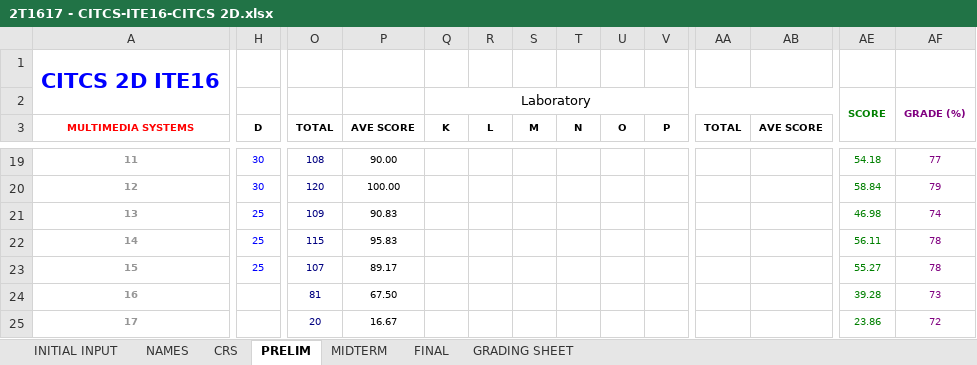
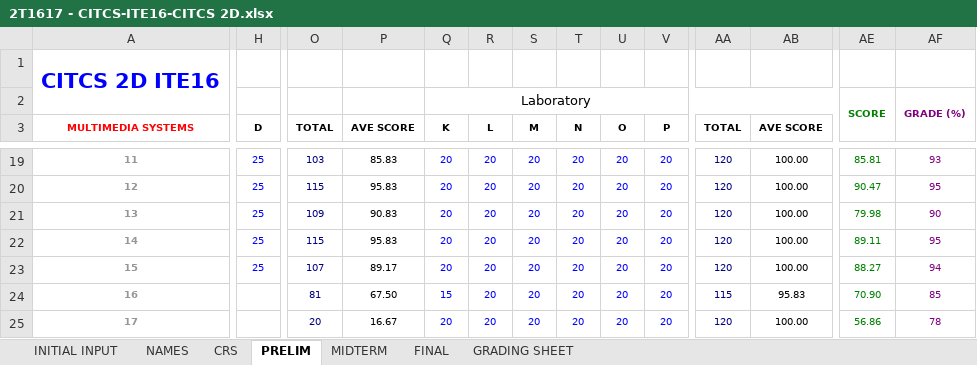
Before and after one commit to primusr/ClassRecords, an Excel workbook: 2T1617CR/2T1617 - CITCS-ITE16-CITCS 2D.xlsx, sheet PRELIM, drawn as a sheet; only a part is shown, gaps mark what is left out; values as stored, in another font and other column widths than the file's, no borders; the diff covers the shown part only; the diff names each change by its address in the sheet, - before the commit and + after, or states it on an @@ line.

```diff
--- a/2T1617CR/2T1617 - CITCS-ITE16-CITCS 2D.xlsx (sheet PRELIM)
+++ b/2T1617CR/2T1617 - CITCS-ITE16-CITCS 2D.xlsx (sheet PRELIM)
-H19:H20 (D): 30
+H19:H20 (D): 25
-O19 (TOTAL): 108
+O19 (TOTAL): 103
-P19 (AVE SCORE): 90.00
+P19 (AVE SCORE): 85.83
-Q19:Q23 (K): (empty)
+Q19:Q23 (K): 20
-R19:R25 (L): (empty)
+R19:R25 (L): 20
-S19:S25 (M): (empty)
+S19:S25 (M): 20
-T19:T25 (N): (empty)
+T19:T25 (N): 20
-U19:U25 (O): (empty)
+U19:U25 (O): 20
-V19:V25 (P): (empty)
+V19:V25 (P): 20
-AA19:AA23 (TOTAL): (empty)
+AA19:AA23 (TOTAL): 120
-AB19:AB23 (AVE SCORE): (empty)
+AB19:AB23 (AVE SCORE): 100.00
-AE19: 54.18
+AE19: 85.81
-AF19: 77
+AF19: 93
-O20 (TOTAL): 120
+O20 (TOTAL): 115
-P20 (AVE SCORE): 100.00
+P20 (AVE SCORE): 95.83
-AE20: 58.84
+AE20: 90.47
-AF20: 79
+AF20: 95
-AE21: 46.98
+AE21: 79.98
-AF21: 74
+AF21: 90
-AE22: 56.11
+AE22: 89.11
-AF22: 78
+AF22: 95
-AE23: 55.27
+AE23: 88.27
-AF23: 78
+AF23: 94
-Q24 (K): (empty)
+Q24 (K): 15
-AA24 (TOTAL): (empty)
+AA24 (TOTAL): 115
-AB24 (AVE SCORE): (empty)
+AB24 (AVE SCORE): 95.83
-AE24: 39.28
+AE24: 70.90
-AF24: 73
+AF24: 85
-Q25 (K): (empty)
+Q25 (K): 20
-AA25 (TOTAL): (empty)
+AA25 (TOTAL): 120
-AB25 (AVE SCORE): (empty)
+AB25 (AVE SCORE): 100.00
-AE25: 23.86
+AE25: 56.86
-AF25: 72
+AF25: 78
```
Also changed, not shown: 321 edited cells elsewhere in this sheet, sheet CRS, sheet GRADING SHEET, 2T1617CR/2T1617 - CITCS-ITE3-CITCS 2A.xlsx.
